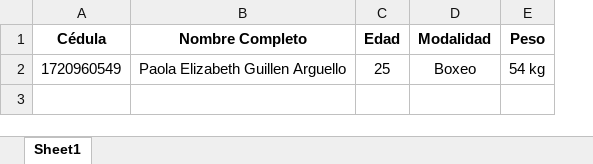
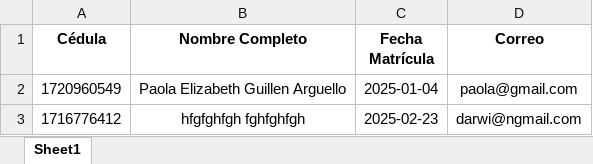
Before and after one commit to DYLAN7cruz/TeamRayFlask, an Excel workbook: matriculas.xlsx, sheet Sheet1, drawn as a sheet; values as stored, in another font and other column widths than the file's, no borders; removed rows and columns are numbered as before the commit, all else as after; the diff names each change by its address in the sheet, - before the commit and + after, or states it on an @@ line.

```diff
--- a/matriculas.xlsx (sheet Sheet1)
+++ b/matriculas.xlsx (sheet Sheet1)
-column C (Edad), row 2: 25
-column D (Modalidad), row 2: Boxeo
-column E (Peso), row 2: 54 kg
+column C (Fecha Matrícula), row 2: 2025-01-04
+column D (Correo), row 2: paola@gmail.com
+row 3: 1716776412 | hfgfghfgh fghfghfgh | 2025-02-23 | darwi@ngmail.com
```
Also changed, not shown: 40 other files.
